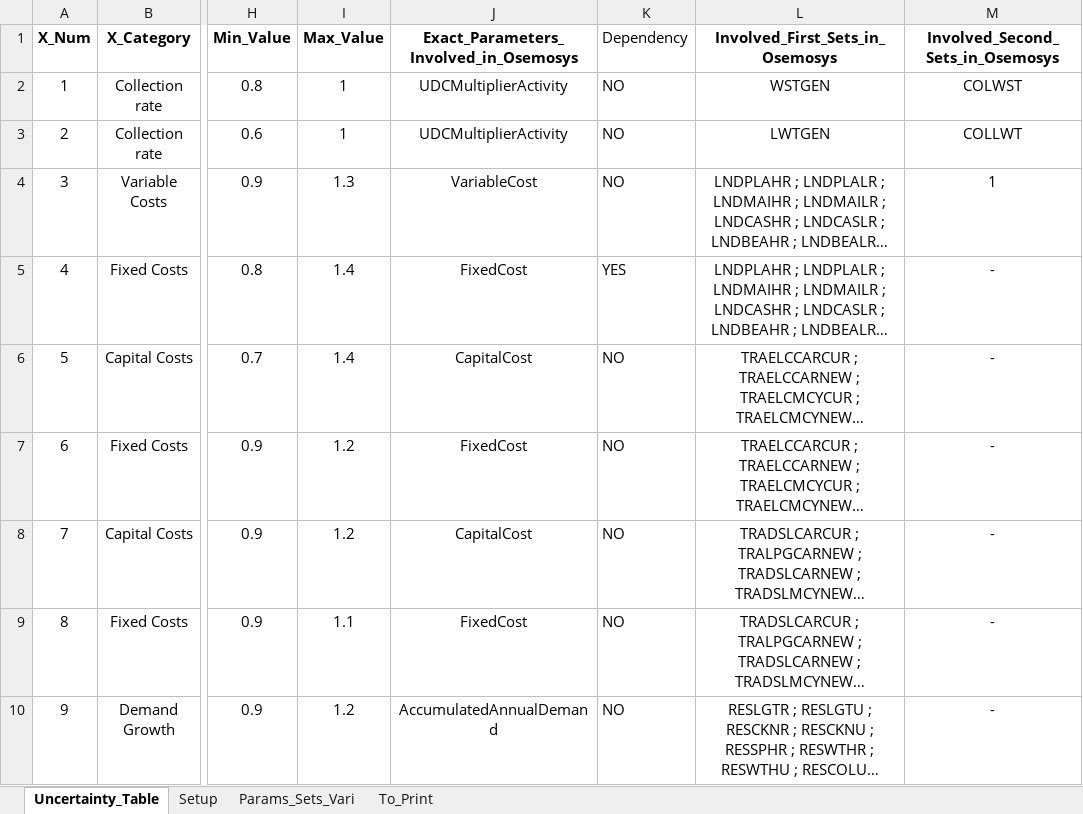
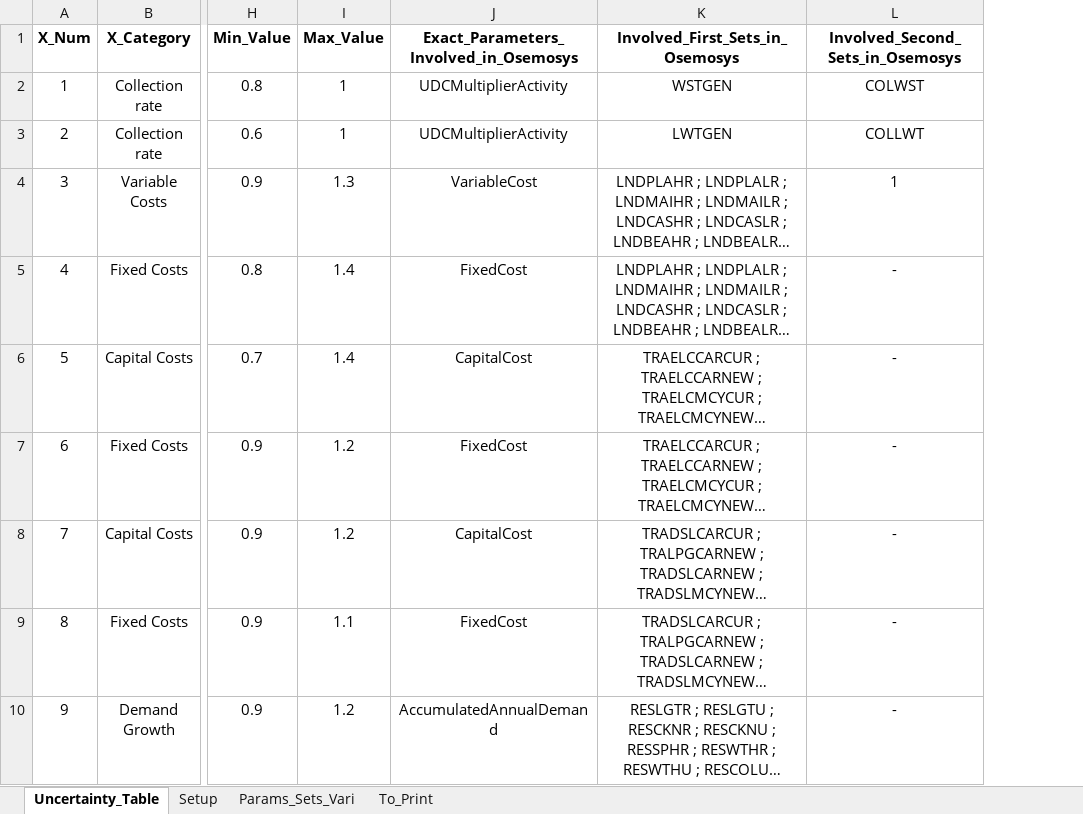
Before and after one commit to clg-admin/osemosys-rdm, an Excel workbook: src/Interface_RDM.xlsx, sheet Uncertainty_Table, drawn as a sheet; only a part is shown, gaps mark what is left out; long unchanged cells end in …; values as stored, in another font and other column widths than the file's, no borders; the diff names each change by its address in the sheet, - before the commit and + after, or states it on an @@ line.

Commit message:
Final functional model
This version is the final, fully functional OSeMOSYS-RDM model.
Includes updated documentation, RDM interface and model structure,
postprocessing and PRIM workflow scripts, scenario discovery outputs,
and the model definition file (model.v.5.0.txt).

```diff
--- a/src/Interface_RDM.xlsx (sheet Uncertainty_Table)
+++ b/src/Interface_RDM.xlsx (sheet Uncertainty_Table)
-column K (Dependency), rows 2-10: NO | NO | NO | YES | NO | NO | NO | NO | NO
```
Also changed, not shown: sheet Setup, src/workflow/1_Experiment/0_From_Confection/B1_Model_Structure.xlsx, 40 other files.
